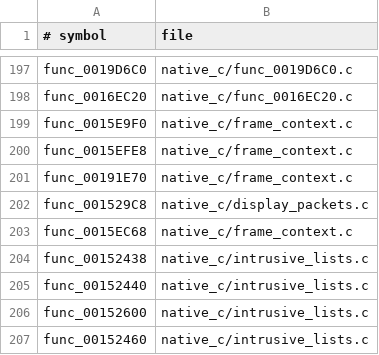
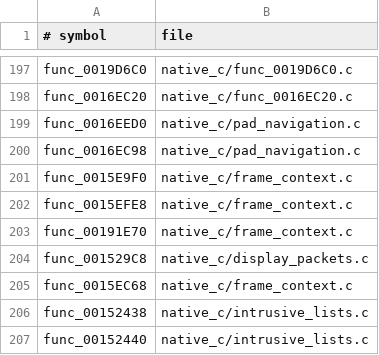
Before and after one commit to OpenThievius/OpenThievius, a TSV file: port/game/sly1-us/hand/backfills.tsv, drawn as a sheet; only a part is shown, gaps mark what is left out; the shorter side is filled out with more unchanged rows.

Commit message:
feat(port): handle directional menu navigation

```diff
--- a/port/game/sly1-us/hand/backfills.tsv
+++ b/port/game/sly1-us/hand/backfills.tsv
@@ -198,2 +198,4 @@ func_0019D6C0	native_c/func_0019D6C0.c
 func_0016EC20	native_c/func_0016EC20.c
+func_0016EED0	native_c/pad_navigation.c
+func_0016EC98	native_c/pad_navigation.c
 func_0015E9F0	native_c/frame_context.c
```
Also changed, not shown: 2 other files.
